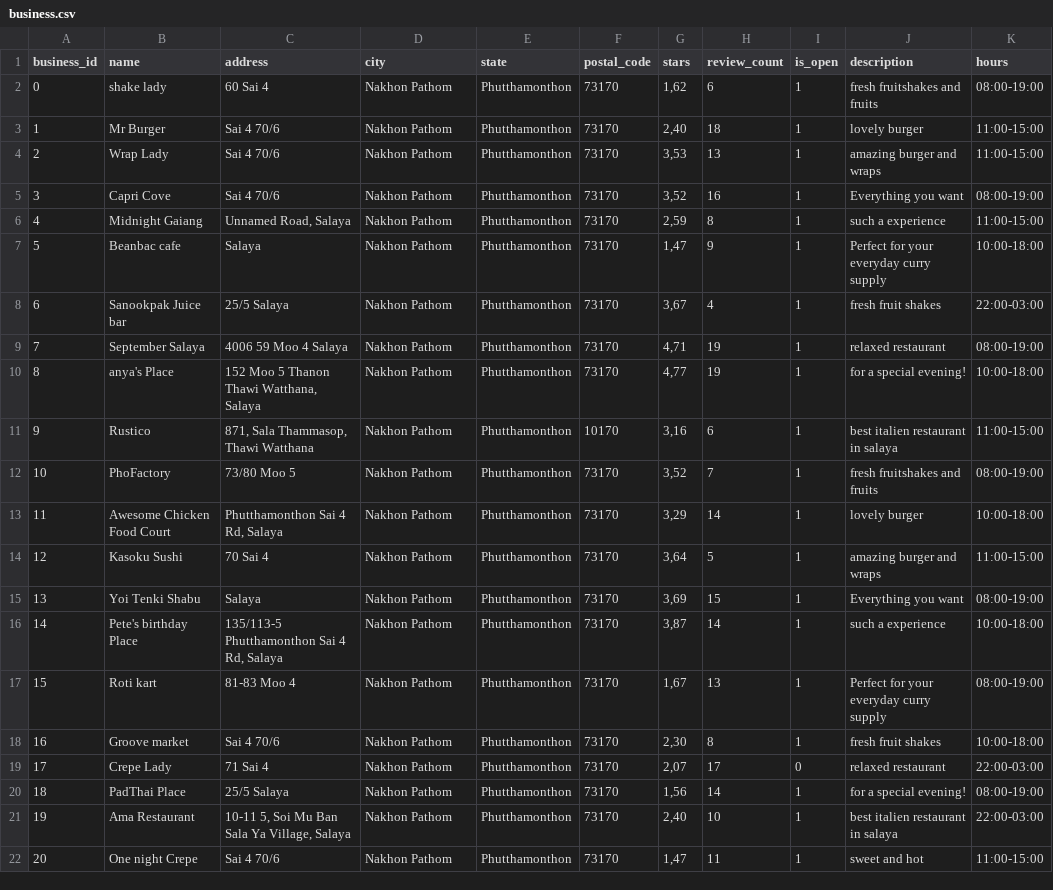
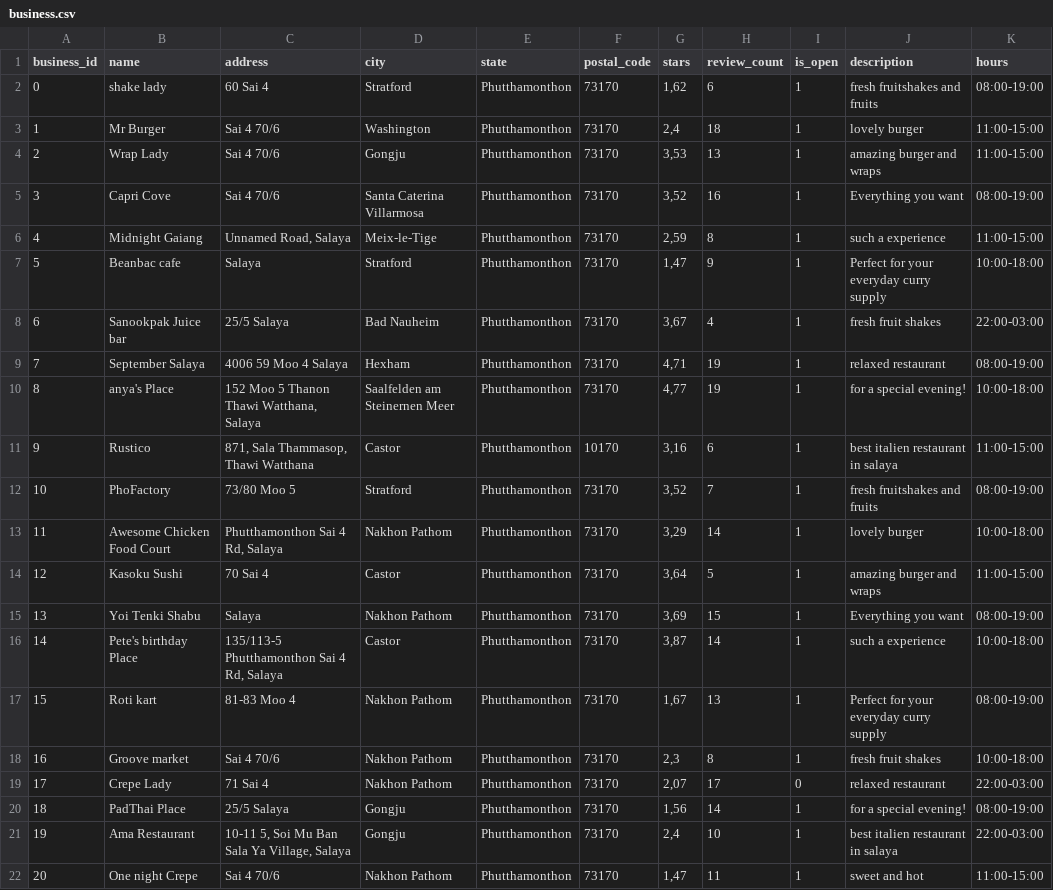
Before and after one commit to phisinger/MUIC-restaurant-guide, a CSV file: csv/business.csv, drawn as a sheet.

```diff
--- a/csv/business.csv
+++ b/csv/business.csv
@@ -1,22 +1,22 @@
 business_id;name;address;city;state;postal_code;stars;review_count;is_open;description;hours
-0;shake lady;60 Sai 4;Nakhon Pathom;Phutthamonthon;73170;1,62;6;1;fresh fruitshakes and fruits;08:00-19:00
-1;Mr Burger;Sai 4 70/6 ;Nakhon Pathom;Phutthamonthon;73170;2,40;18;1;lovely burger;11:00-15:00
-2;Wrap Lady;Sai 4 70/6 ;Nakhon Pathom;Phutthamonthon;73170;3,53;13;1;amazing burger and wraps;11:00-15:00
-3;Capri Cove;Sai 4 70/6 ;Nakhon Pathom;Phutthamonthon;73170;3,52;16;1;Everything you want;08:00-19:00
-4;Midnight Gaiang;Unnamed Road, Salaya;Nakhon Pathom;Phutthamonthon;73170;2,59;8;1;such a experience;11:00-15:00
-5;Beanbac cafe;Salaya;Nakhon Pathom;Phutthamonthon;73170;1,47;9;1;Perfect for your everyday curry supply;10:00-18:00
-6;Sanookpak Juice bar;25/5 Salaya;Nakhon Pathom;Phutthamonthon;73170;3,67;4;1;fresh fruit shakes;22:00-03:00
-7;September Salaya;4006  59 Moo 4 Salaya;Nakhon Pathom;Phutthamonthon;73170;4,71;19;1;relaxed restaurant;08:00-19:00
-8;anya's Place;152 Moo 5 Thanon Thawi Watthana, Salaya;Nakhon Pathom;Phutthamonthon;73170;4,77;19;1;for a special evening!;10:00-18:00
-9;Rustico;871, Sala Thammasop, Thawi Watthana;Nakhon Pathom;Phutthamonthon;10170;3,16;6;1;best italien restaurant in salaya;11:00-15:00
-10;PhoFactory;73/80 Moo 5 ;Nakhon Pathom;Phutthamonthon;73170;3,52;7;1;fresh fruitshakes and fruits;08:00-19:00
+0;shake lady;60 Sai 4;Stratford;Phutthamonthon;73170;1,62;6;1;fresh fruitshakes and fruits;08:00-19:00
+1;Mr Burger;Sai 4 70/6 ;Washington;Phutthamonthon;73170;2,4;18;1;lovely burger;11:00-15:00
+2;Wrap Lady;Sai 4 70/6 ;Gongju;Phutthamonthon;73170;3,53;13;1;amazing burger and wraps;11:00-15:00
+3;Capri Cove;Sai 4 70/6 ;Santa Caterina Villarmosa;Phutthamonthon;73170;3,52;16;1;Everything you want;08:00-19:00
+4;Midnight Gaiang;Unnamed Road, Salaya;Meix-le-Tige;Phutthamonthon;73170;2,59;8;1;such a experience;11:00-15:00
+5;Beanbac cafe;Salaya;Stratford;Phutthamonthon;73170;1,47;9;1;Perfect for your everyday curry supply;10:00-18:00
+6;Sanookpak Juice bar;25/5 Salaya;Bad Nauheim;Phutthamonthon;73170;3,67;4;1;fresh fruit shakes;22:00-03:00
+7;September Salaya;4006  59 Moo 4 Salaya;Hexham;Phutthamonthon;73170;4,71;19;1;relaxed restaurant;08:00-19:00
+8;anya's Place;152 Moo 5 Thanon Thawi Watthana, Salaya;Saalfelden am Steinernen Meer;Phutthamonthon;73170;4,77;19;1;for a special evening!;10:00-18:00
+9;Rustico;871, Sala Thammasop, Thawi Watthana;Castor;Phutthamonthon;10170;3,16;6;1;best italien restaurant in salaya;11:00-15:00
+10;PhoFactory;73/80 Moo 5 ;Stratford;Phutthamonthon;73170;3,52;7;1;fresh fruitshakes and fruits;08:00-19:00
 11;Awesome Chicken Food Court;Phutthamonthon Sai 4 Rd, Salaya;Nakhon Pathom;Phutthamonthon;73170;3,29;14;1;lovely burger;10:00-18:00
-12;Kasoku Sushi;70 Sai 4;Nakhon Pathom;Phutthamonthon;73170;3,64;5;1;amazing burger and wraps;11:00-15:00
+12;Kasoku Sushi;70 Sai 4;Castor;Phutthamonthon;73170;3,64;5;1;amazing burger and wraps;11:00-15:00
 13;Yoi Tenki Shabu;Salaya;Nakhon Pathom;Phutthamonthon;73170;3,69;15;1;Everything you want;08:00-19:00
-14;Pete's birthday Place;135/113-5 Phutthamonthon Sai 4 Rd, Salaya;Nakhon Pathom;Phutthamonthon;73170;3,87;14;1;such a experience;10:00-18:00
+14;Pete's birthday Place;135/113-5 Phutthamonthon Sai 4 Rd, Salaya;Castor;Phutthamonthon;73170;3,87;14;1;such a experience;10:00-18:00
 15;Roti kart;81-83 Moo 4;Nakhon Pathom;Phutthamonthon;73170;1,67;13;1;Perfect for your everyday curry supply;08:00-19:00
-16;Groove market;Sai 4 70/6 ;Nakhon Pathom;Phutthamonthon;73170;2,30;8;1;fresh fruit shakes;10:00-18:00
+16;Groove market;Sai 4 70/6 ;Nakhon Pathom;Phutthamonthon;73170;2,3;8;1;fresh fruit shakes;10:00-18:00
 17;Crepe Lady;71 Sai 4;Nakhon Pathom;Phutthamonthon;73170;2,07;17;0;relaxed restaurant;22:00-03:00
-18;PadThai Place;25/5 Salaya;Nakhon Pathom;Phutthamonthon;73170;1,56;14;1;for a special evening!;08:00-19:00
-19;Ama Restaurant;10-11 5, Soi Mu Ban Sala Ya Village, Salaya;Nakhon Pathom;Phutthamonthon;73170;2,40;10;1;best italien restaurant in salaya;22:00-03:00
+18;PadThai Place;25/5 Salaya;Gongju;Phutthamonthon;73170;1,56;14;1;for a special evening!;08:00-19:00
+19;Ama Restaurant;10-11 5, Soi Mu Ban Sala Ya Village, Salaya;Gongju;Phutthamonthon;73170;2,4;10;1;best italien restaurant in salaya;22:00-03:00
 20;One night Crepe;Sai 4 70/6 ;Nakhon Pathom;Phutthamonthon;73170;1,47;11;1;sweet and hot;11:00-15:00
```
Also changed, not shown: 3 other files.
